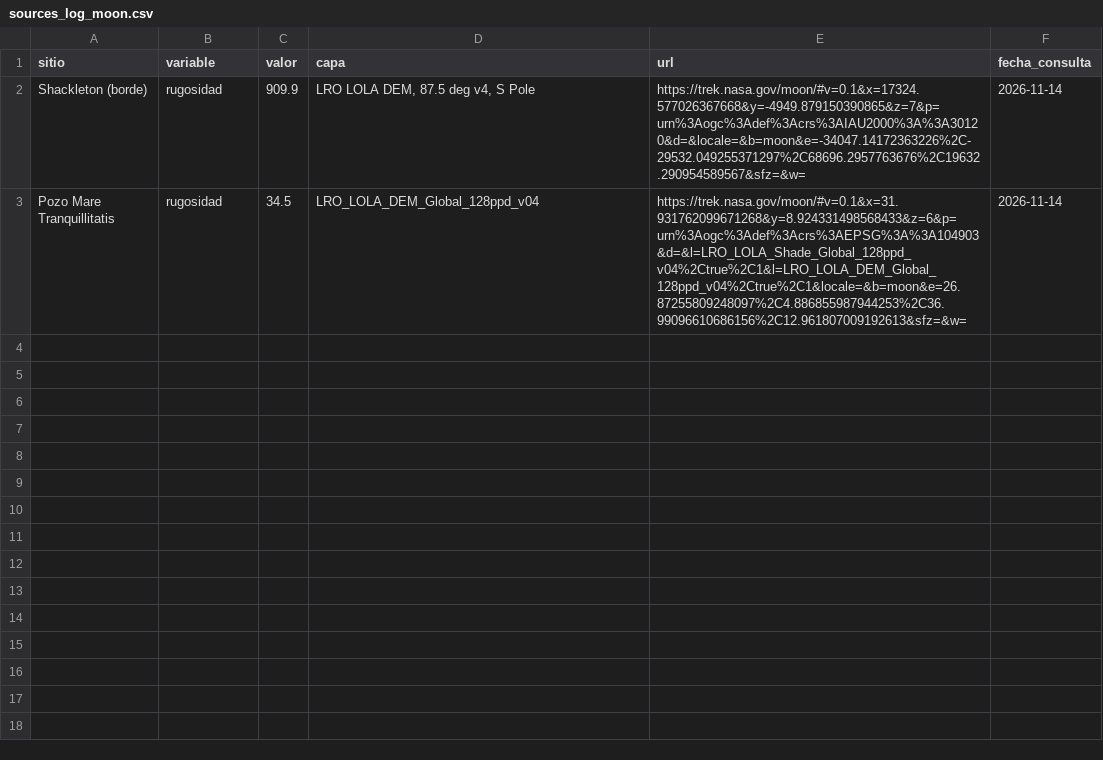
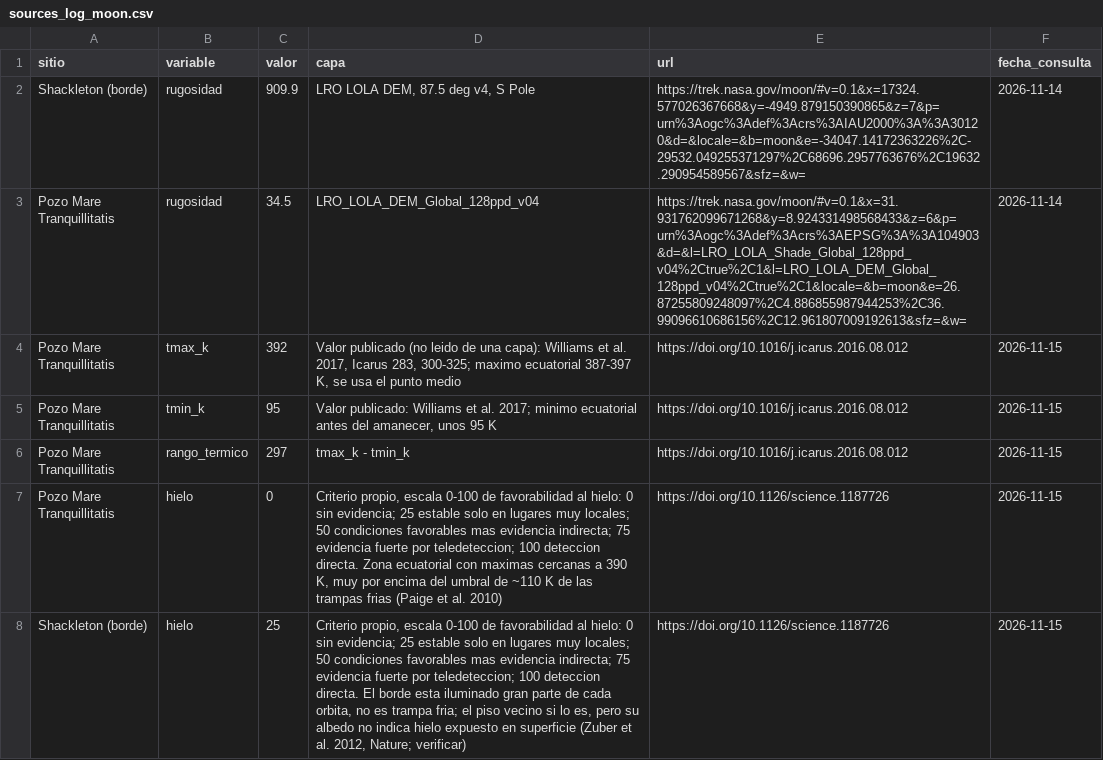
Before and after one commit to Gerd-U/rocky-odyssey, a CSV file: datos/sources_log_moon.csv, drawn as a sheet.

```diff
--- a/datos/sources_log_moon.csv
+++ b/datos/sources_log_moon.csv
@@ -3 +3,6 @@ Shackleton (borde),rugosidad,909.9,"LRO LOLA DEM, 87.5 deg v4, S Pole",https://t
 Pozo Mare Tranquillitatis,rugosidad,34.5,LRO_LOLA_DEM_Global_128ppd_v04,https://trek.nasa.gov/moon/#v=0.1&x=31.931762099671268&y=8.924331498568433&z=6&p=urn%3Aogc%3Adef%3Acrs%3AEPSG%3A%3A104903&d=&l=LRO_LOLA_Shade_Global_128ppd_v04%2Ctrue%2C1&l=LRO_LOLA_DEM_Global_128ppd_v04%2Ctrue%2C1&locale=&b=moon&e=26.87255809248097%2C4.886855987944253%2C36.99096610686156%2C12.961807009192613&sfz=&w=,2026-11-14
+Pozo Mare Tranquillitatis,tmax_k,392,"Valor publicado (no leido de una capa): Williams et al. 2017, Icarus 283, 300-325; maximo ecuatorial 387-397 K, se usa el punto medio",https://doi.org/10.1016/j.icarus.2016.08.012,2026-11-15
+Pozo Mare Tranquillitatis,tmin_k,95,"Valor publicado: Williams et al. 2017; minimo ecuatorial antes del amanecer, unos 95 K",https://doi.org/10.1016/j.icarus.2016.08.012,2026-11-15
+Pozo Mare Tranquillitatis,rango_termico,297,tmax_k - tmin_k,https://doi.org/10.1016/j.icarus.2016.08.012,2026-11-15
+Pozo Mare Tranquillitatis,hielo,0,"Criterio propio, escala 0-100 de favorabilidad al hielo: 0 sin evidencia; 25 estable solo en lugares muy locales; 50 condiciones favorables mas evidencia indirecta; 75 evidencia fuerte por teledeteccion; 100 deteccion directa. Zona ecuatorial con maximas cercanas a 390 K, muy por encima del umbral de ~110 K de las trampas frias (Paige et al. 2010)",https://doi.org/10.1126/science.1187726,2026-11-15
+Shackleton (borde),hielo,25,"Criterio propio, escala 0-100 de favorabilidad al hielo: 0 sin evidencia; 25 estable solo en lugares muy locales; 50 condiciones favorables mas evidencia indirecta; 75 evidencia fuerte por teledeteccion; 100 deteccion directa. El borde esta iluminado gran parte de cada orbita, no es trampa fria; el piso vecino si lo es, pero su albedo no indica hielo expuesto en superficie (Zuber et al. 2012, Nature; verificar)",https://doi.org/10.1126/science.1187726,2026-11-15
```
Also changed, not shown: datos/sources_log_mars.csv, 14 other files.
